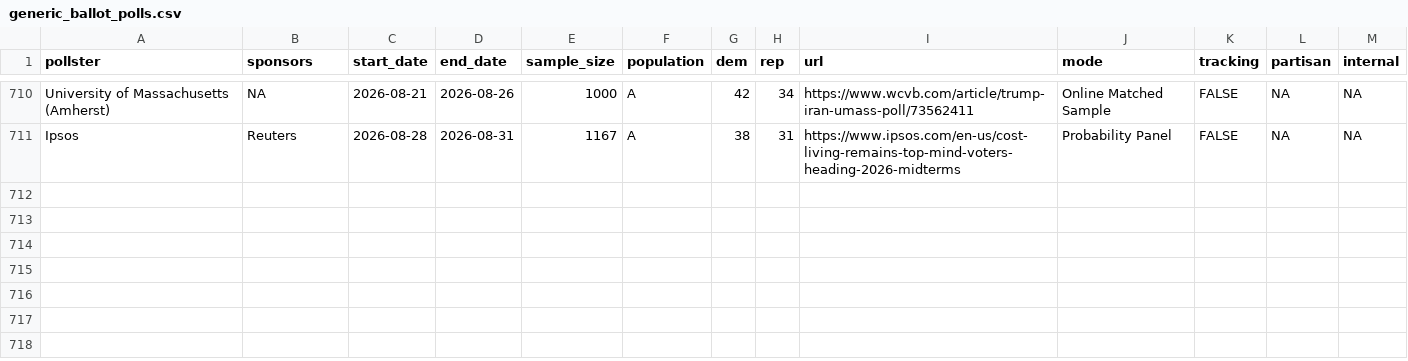
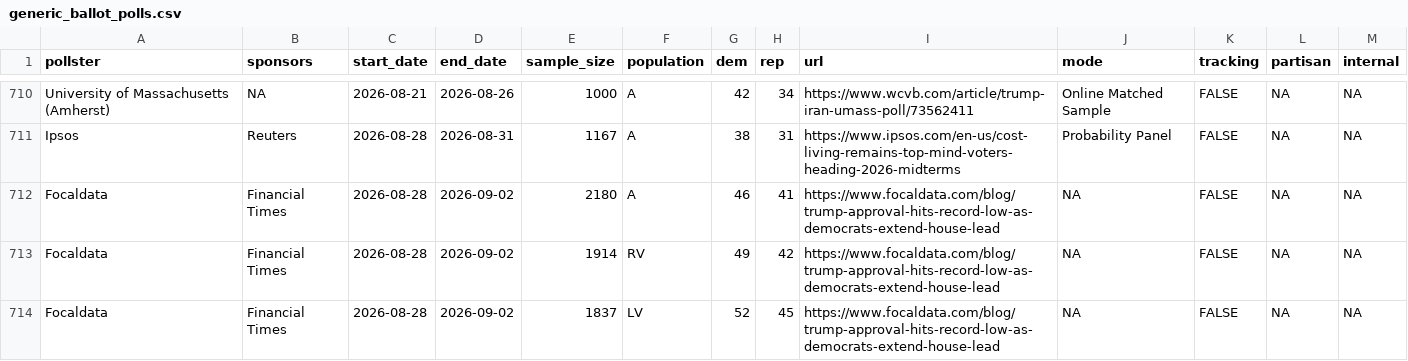
Before and after one commit to Hackquantumcpp/snoutcounter-backend, a CSV file: data/generic_ballot_polls.csv, drawn as a sheet; only a part is shown, gaps mark what is left out; the diff names each change by its address in the sheet, - before the commit and + after, or states it on an @@ line.

```diff
--- a/data/generic_ballot_polls.csv
+++ b/data/generic_ballot_polls.csv
+row 712: Focaldata | Financial Times | 2026-08-28 | 2026-09-02 | 2180 | A | 46 | 41 | https://www.focaldata.com/blog/trump-approval-hits-record-low-as-democrats-extend-house-lead | NA | FALSE | NA | NA
+row 713: Focaldata | Financial Times | 2026-08-28 | 2026-09-02 | 1914 | RV | 49 | 42 | https://www.focaldata.com/blog/trump-approval-hits-record-low-as-democrats-extend-house-lead | NA | FALSE | NA | NA
+row 714: Focaldata | Financial Times | 2026-08-28 | 2026-09-02 | 1837 | LV | 52 | 45 | https://www.focaldata.com/blog/trump-approval-hits-record-low-as-democrats-extend-house-lead | NA | FALSE | NA | NA
```
Also changed, not shown: averages/presidential_issue_approvals.csv, data/president_approval_polls.csv, 9 other files.
